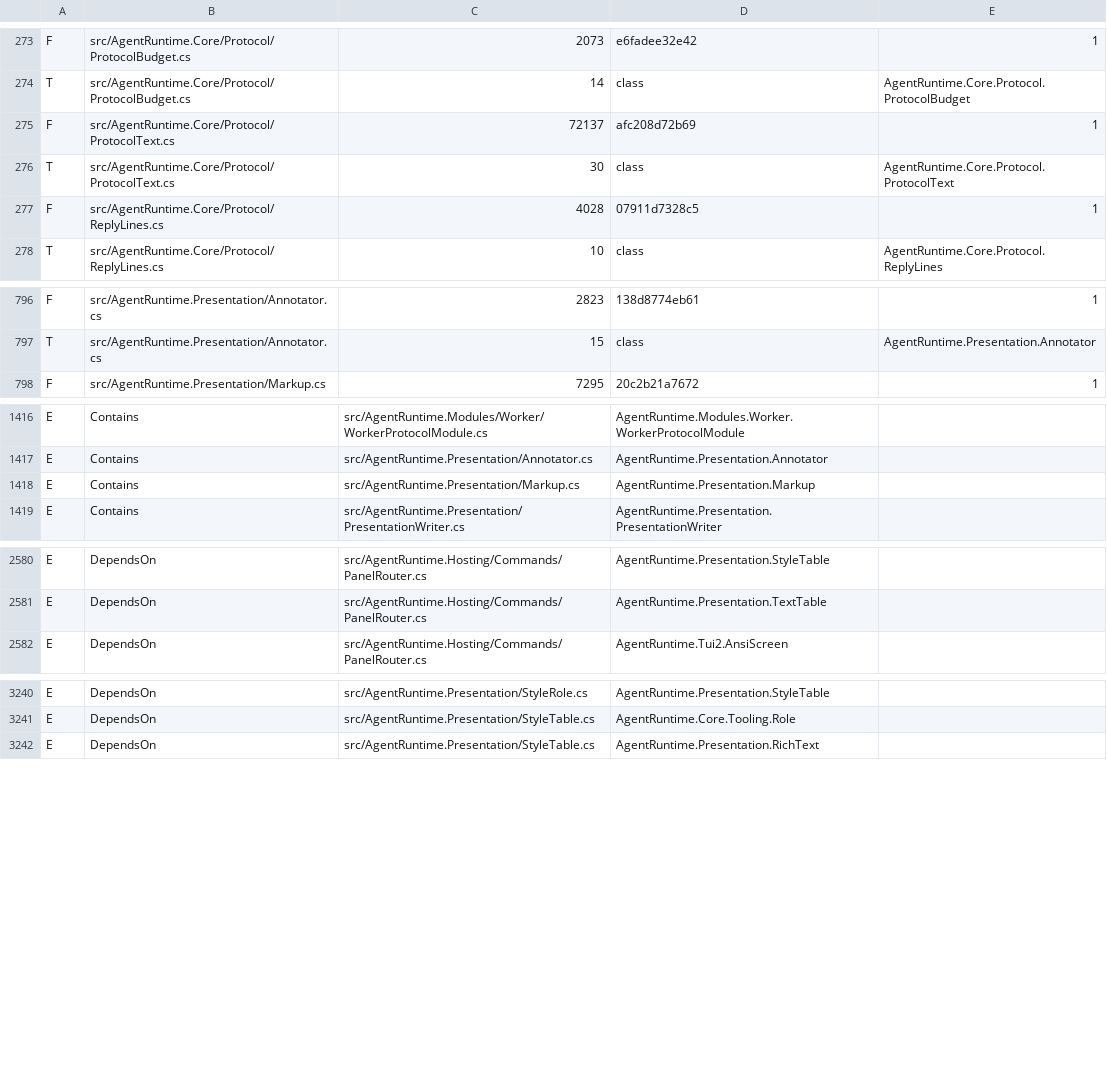
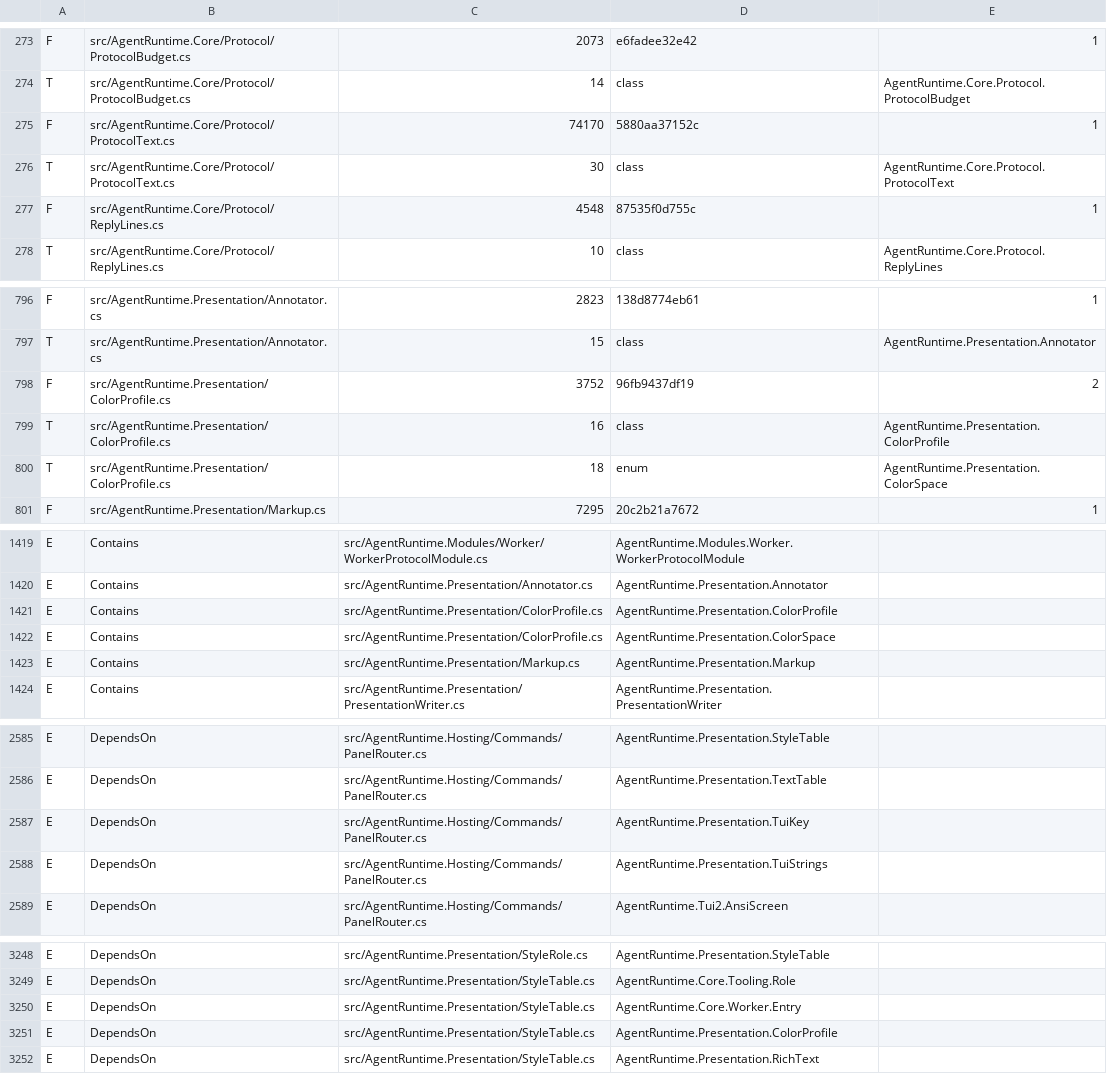
Before and after one commit to 18040659483r0-pixel/agent-runtime-context-engine, a TSV file: kernel/.stage1/index/source-index.tsv, drawn as a sheet; only a part is shown, gaps mark what is left out; the diff covers the shown part only.

```diff
--- a/kernel/.stage1/index/source-index.tsv
+++ b/kernel/.stage1/index/source-index.tsv
@@ -274,5 +274,5 @@ F	src/AgentRuntime.Core/Protocol/ProtocolBudget.cs	2073	e6fadee32e42	1
 T	src/AgentRuntime.Core/Protocol/ProtocolBudget.cs	14	class	AgentRuntime.Core.Protocol.ProtocolBudget
-F	src/AgentRuntime.Core/Protocol/ProtocolText.cs	72137	afc208d72b69	1
+F	src/AgentRuntime.Core/Protocol/ProtocolText.cs	74170	5880aa37152c	1
 T	src/AgentRuntime.Core/Protocol/ProtocolText.cs	30	class	AgentRuntime.Core.Protocol.ProtocolText
-F	src/AgentRuntime.Core/Protocol/ReplyLines.cs	4028	07911d7328c5	1
+F	src/AgentRuntime.Core/Protocol/ReplyLines.cs	4548	87535f0d755c	1
 T	src/AgentRuntime.Core/Protocol/ReplyLines.cs	10	class	AgentRuntime.Core.Protocol.ReplyLines
@@ -797,2 +797,5 @@ F	src/AgentRuntime.Presentation/Annotator.cs	2823	138d8774eb61	1
 T	src/AgentRuntime.Presentation/Annotator.cs	15	class	AgentRuntime.Presentation.Annotator
+F	src/AgentRuntime.Presentation/ColorProfile.cs	3752	96fb9437df19	2
+T	src/AgentRuntime.Presentation/ColorProfile.cs	16	class	AgentRuntime.Presentation.ColorProfile
+T	src/AgentRuntime.Presentation/ColorProfile.cs	18	enum	AgentRuntime.Presentation.ColorSpace
 F	src/AgentRuntime.Presentation/Markup.cs	7295	20c2b21a7672	1
@@ -1417,2 +1420,4 @@ E	Contains	src/AgentRuntime.Modules/Worker/WorkerProtocolModule.cs	AgentRuntime.
 E	Contains	src/AgentRuntime.Presentation/Annotator.cs	AgentRuntime.Presentation.Annotator
+E	Contains	src/AgentRuntime.Presentation/ColorProfile.cs	AgentRuntime.Presentation.ColorProfile
+E	Contains	src/AgentRuntime.Presentation/ColorProfile.cs	AgentRuntime.Presentation.ColorSpace
 E	Contains	src/AgentRuntime.Presentation/Markup.cs	AgentRuntime.Presentation.Markup
@@ -2581,2 +2586,4 @@ E	DependsOn	src/AgentRuntime.Hosting/Commands/PanelRouter.cs	AgentRuntime.Presen
 E	DependsOn	src/AgentRuntime.Hosting/Commands/PanelRouter.cs	AgentRuntime.Presentation.TextTable
+E	DependsOn	src/AgentRuntime.Hosting/Commands/PanelRouter.cs	AgentRuntime.Presentation.TuiKey
+E	DependsOn	src/AgentRuntime.Hosting/Commands/PanelRouter.cs	AgentRuntime.Presentation.TuiStrings
 E	DependsOn	src/AgentRuntime.Hosting/Commands/PanelRouter.cs	AgentRuntime.Tui2.AnsiScreen
@@ -3241,2 +3249,4 @@ E	DependsOn	src/AgentRuntime.Presentation/StyleRole.cs	AgentRuntime.Presentation
 E	DependsOn	src/AgentRuntime.Presentation/StyleTable.cs	AgentRuntime.Core.Tooling.Role
+E	DependsOn	src/AgentRuntime.Presentation/StyleTable.cs	AgentRuntime.Core.Worker.Entry
+E	DependsOn	src/AgentRuntime.Presentation/StyleTable.cs	AgentRuntime.Presentation.ColorProfile
 E	DependsOn	src/AgentRuntime.Presentation/StyleTable.cs	AgentRuntime.Presentation.RichText
```
Also changed, not shown: 2 added rows and 21 edited cells elsewhere in this file, 54 other files.
